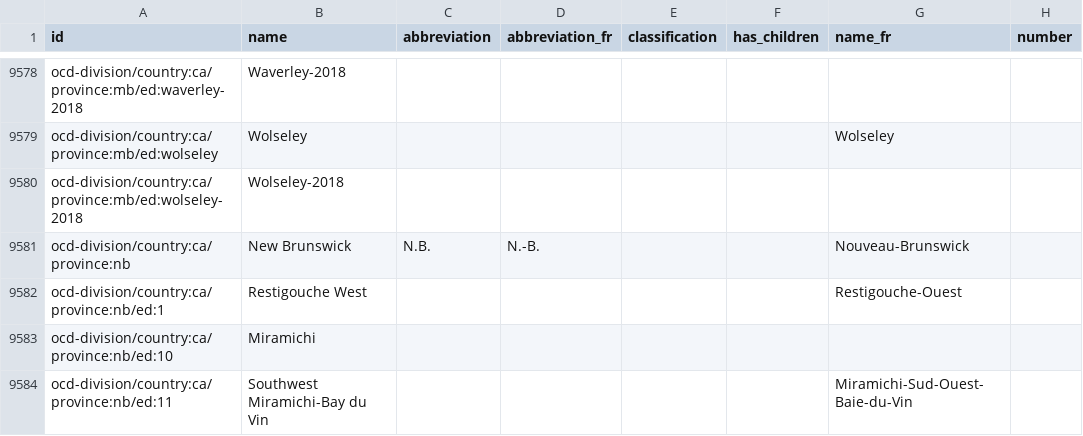
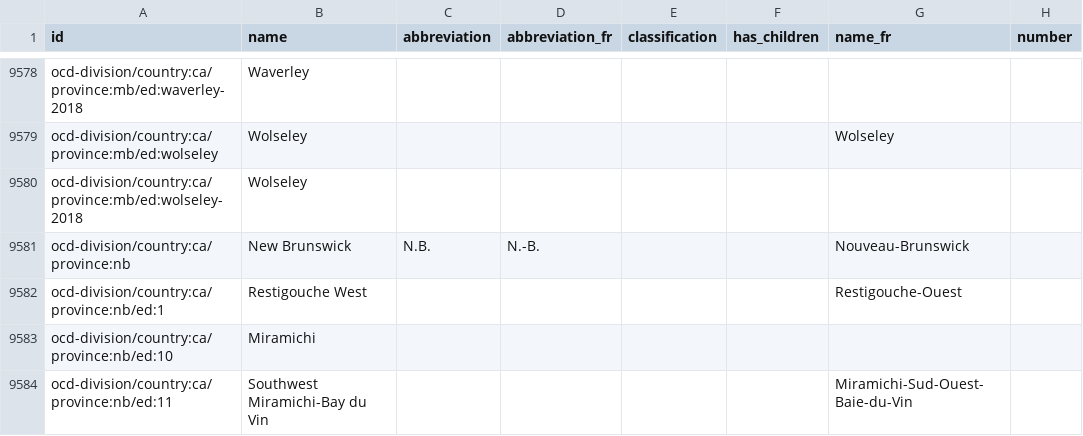
Before and after one commit to opennorth/represent-canada-data, a CSV file: country-ca.csv, drawn as a sheet; only a part is shown, gaps mark what is left out; the diff covers the shown part only; the diff names each change by its address in the sheet, - before the commit and + after, or states it on an @@ line.

```diff
--- a/country-ca.csv
+++ b/country-ca.csv
-B9578 (name): Waverley-2018
+B9578 (name): Waverley
-B9580 (name): Wolseley-2018
+B9580 (name): Wolseley
```
Also changed, not shown: 55 edited cells elsewhere in this file.
